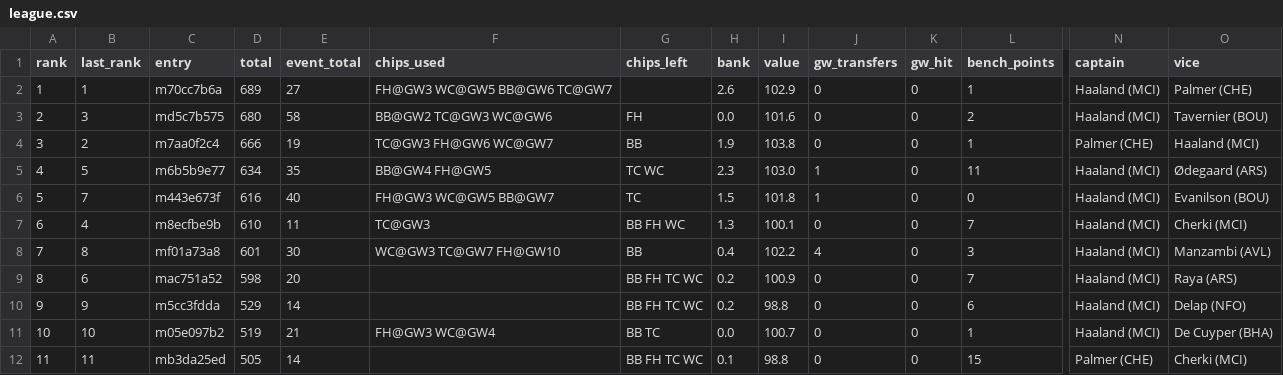
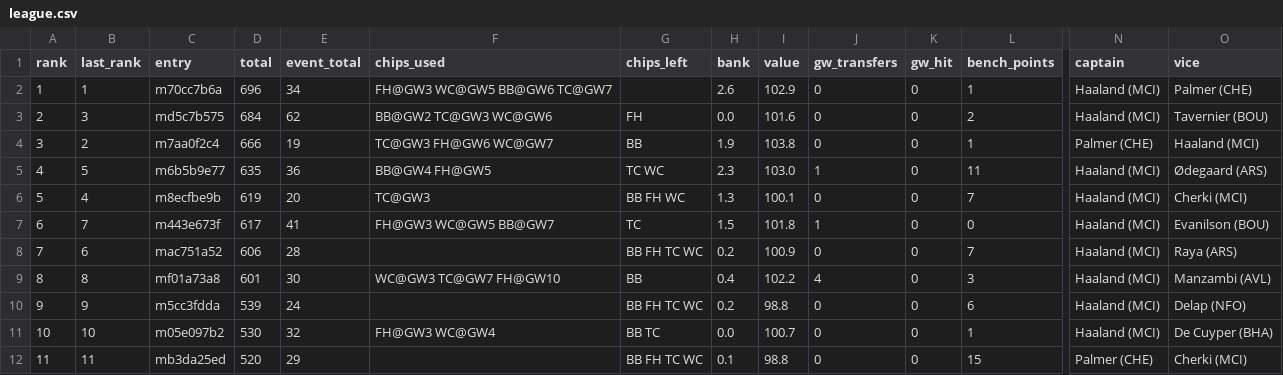
Before and after one commit to tsrng5b7zw-bot/sync, a CSV file: data/latest/league.csv, drawn as a sheet; only a part is shown, gaps mark what is left out; removed rows and columns are numbered as before the commit, all else as after; rows hold the shown columns only; the diff names each change by its address in the sheet, - before the commit and + after, or states it on an @@ line.

```diff
--- a/data/latest/league.csv
+++ b/data/latest/league.csv
-D2 (total): 689
+D2 (total): 696
-E2 (event_total): 27
+E2 (event_total): 34
-D3 (total): 680
+D3 (total): 684
-E3 (event_total): 58
+E3 (event_total): 62
-D5 (total): 634
+D5 (total): 635
-E5 (event_total): 35
+E5 (event_total): 36
-row 6: 5 | 7 | m443e673f | 616 | 40 | FH@GW3 WC@GW5 BB@GW7 | TC | 1.5 | 101.8 | 1 | 0 | 0 | Haaland (MCI) | Evanilson (BOU)
@@ column A (rank) renumbered between rows 6 and 9 @@
-D6 (total): 610
+D6 (total): 619
-E6 (event_total): 11
+E6 (event_total): 20
+row 7: 6 | 7 | m443e673f | 617 | 41 | FH@GW3 WC@GW5 BB@GW7 | TC | 1.5 | 101.8 | 1 | 0 | 0 | Haaland (MCI) | Evanilson (BOU)
+row 8: 7 | 6 | mac751a52 | 606 | 28 |  | BB FH TC WC | 0.2 | 100.9 | 0 | 0 | 7 | Haaland (MCI) | Raya (ARS)
-row 9: 8 | 6 | mac751a52 | 598 | 20 |  | BB FH TC WC | 0.2 | 100.9 | 0 | 0 | 7 | Haaland (MCI) | Raya (ARS)
-D10 (total): 529
+D10 (total): 539
-E10 (event_total): 14
+E10 (event_total): 24
-D11 (total): 519
+D11 (total): 530
-E11 (event_total): 21
+E11 (event_total): 32
-D12 (total): 505
+D12 (total): 520
-E12 (event_total): 14
+E12 (event_total): 29
```
Also changed, not shown: data/latest/fixtures.csv, data/latest/live_gw11.csv, 8 other files.
